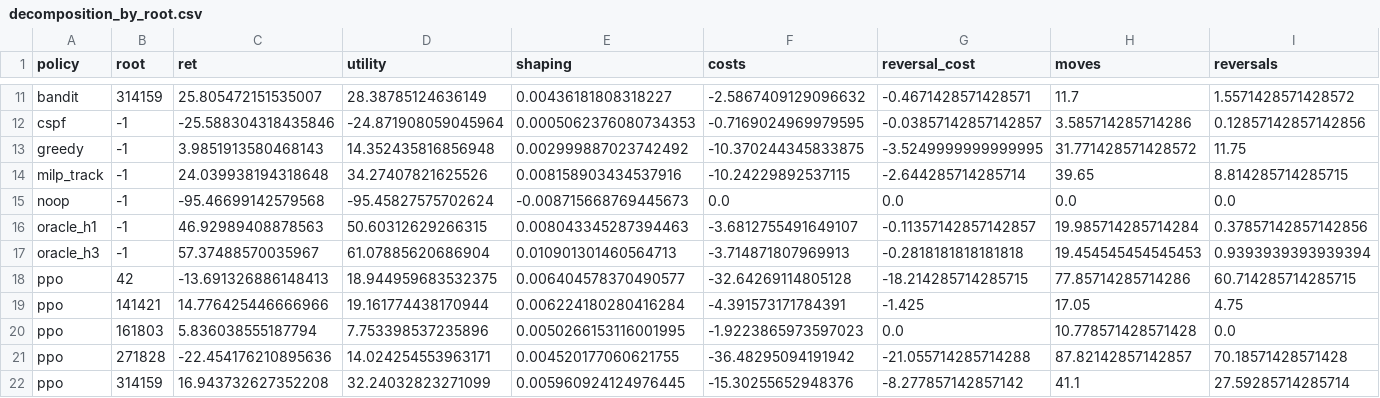
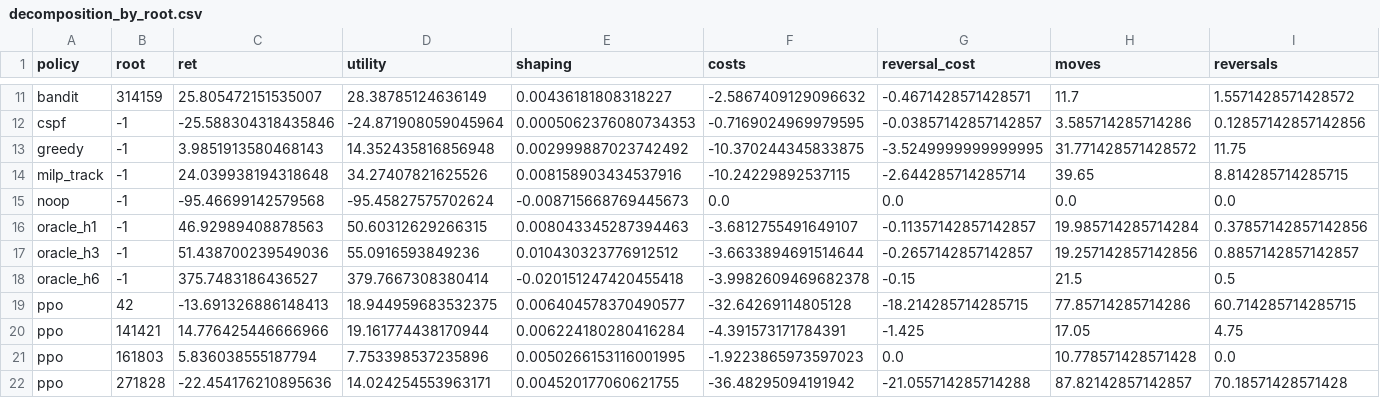
Before and after one commit to ugurefeyigit/rl-in-mpls, a CSV file: results/tables/decomposition_by_root.csv, drawn as a sheet; only a part is shown, gaps mark what is left out; the shorter side is filled out with more unchanged rows; removed rows and columns are numbered as before the commit, all else as after; rows hold the shown columns only; the diff names each change by its address in the sheet, - before the commit and + after, or states it on an @@ line.

```diff
--- a/results/tables/decomposition_by_root.csv
+++ b/results/tables/decomposition_by_root.csv
-row 17: oracle_h3 | -1 | 57.37488570035967 | 61.07885620686904 | 0.010901301460564713 | -3.714871807969913 | -0.2818181818181818 | 19.454545454545453 | 0.9393939393939394
+row 17: oracle_h3 | -1 | 51.438700239549036 | 55.0916593849236 | 0.010430323776912512 | -3.6633894691514644 | -0.2657142857142857 | 19.257142857142856 | 0.8857142857142857
+row 18: oracle_h6 | -1 | 375.7483186436527 | 379.7667308380414 | -0.020151247420455418 | -3.9982609469682378 | -0.15 | 21.5 | 0.5
```
Also changed, not shown: results/tables/horizon_sweep.csv, 14 other files.
